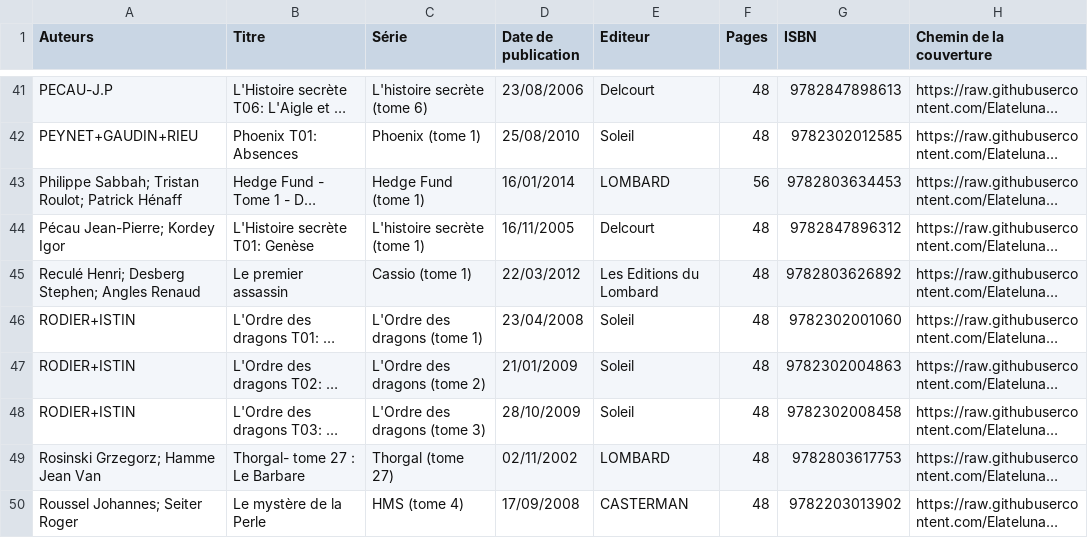
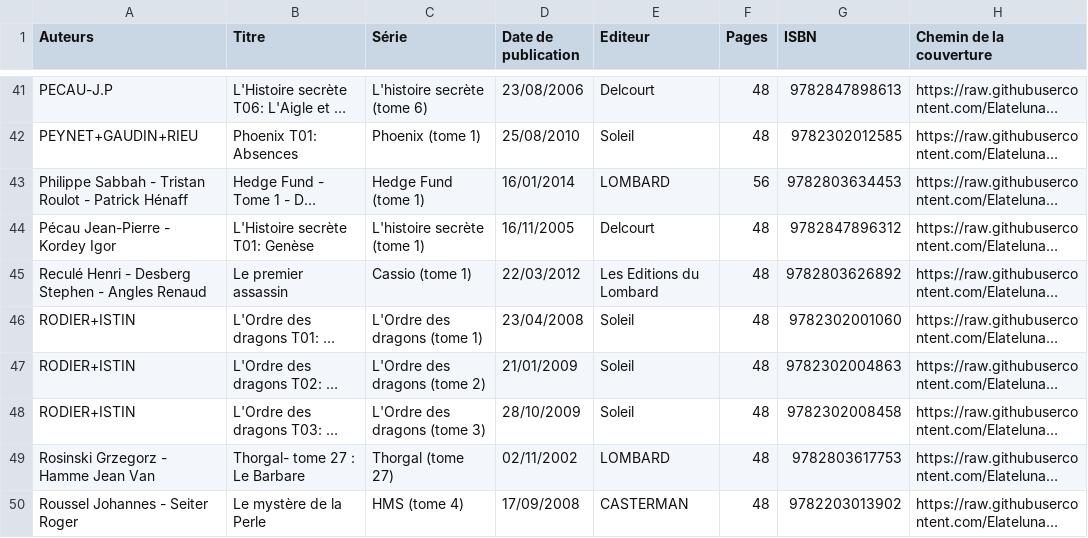
Before and after one commit to Elatelunar/Albums, a CSV file: bibliotheque.csv, drawn as a sheet; only a part is shown, gaps mark what is left out; long unchanged cells end in …; the diff covers the shown part only; the diff names each change by its address in the sheet, - before the commit and + after, or states it on an @@ line.

```diff
--- a/bibliotheque.csv
+++ b/bibliotheque.csv
-A43 (Auteurs): Philippe Sabbah; Tristan Roulot; Patrick Hénaff
+A43 (Auteurs): Philippe Sabbah - Tristan Roulot - Patrick Hénaff
-A44 (Auteurs): Pécau Jean-Pierre; Kordey Igor
+A44 (Auteurs): Pécau Jean-Pierre - Kordey Igor
-A45 (Auteurs): Reculé Henri; Desberg Stephen; Angles Renaud
+A45 (Auteurs): Reculé Henri - Desberg Stephen - Angles Renaud
-A49 (Auteurs): Rosinski Grzegorz; Hamme Jean Van
+A49 (Auteurs): Rosinski Grzegorz - Hamme Jean Van
-A50 (Auteurs): Roussel Johannes; Seiter Roger
+A50 (Auteurs): Roussel Johannes - Seiter Roger
```
Also changed, not shown: 33 edited cells elsewhere in this file.
